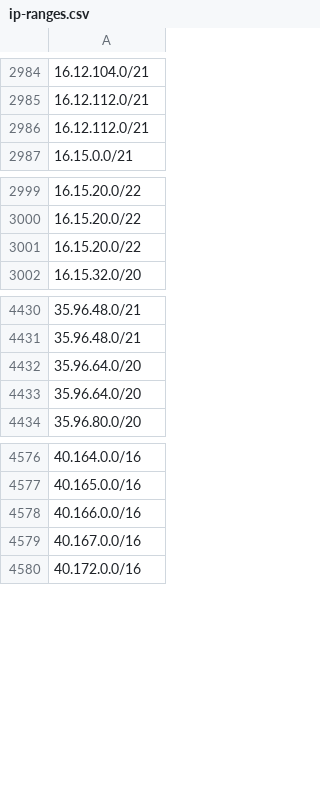
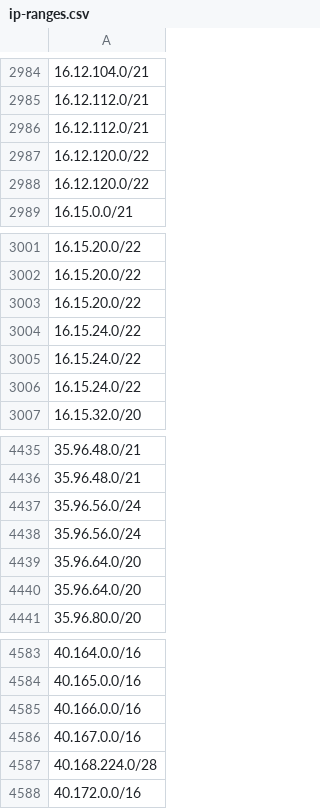
Before and after one commit to ZPetricusic/cloud-ip-ranges, a CSV file: data/aws/ip-ranges.csv, drawn as a sheet; only a part is shown, gaps mark what is left out.

Commit message:
Automatic range refresh - 31-10-2025 01:57:23+0000

```diff
--- a/data/aws/ip-ranges.csv
+++ b/data/aws/ip-ranges.csv
@@ -2986,2 +2986,4 @@
 16.12.112.0/21
+16.12.120.0/22
+16.12.120.0/22
 16.15.0.0/21
@@ -3001,2 +3003,5 @@
 16.15.20.0/22
+16.15.24.0/22
+16.15.24.0/22
+16.15.24.0/22
 16.15.32.0/20
@@ -4431,2 +4436,4 @@
 35.96.48.0/21
+35.96.56.0/24
+35.96.56.0/24
 35.96.64.0/20
@@ -4579,2 +4586,3 @@
 40.167.0.0/16
+40.168.224.0/28
 40.172.0.0/16
```
Also changed, not shown: 1 other file.
